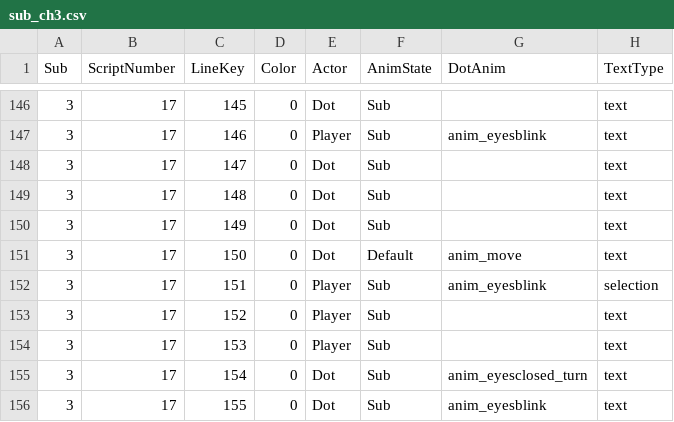
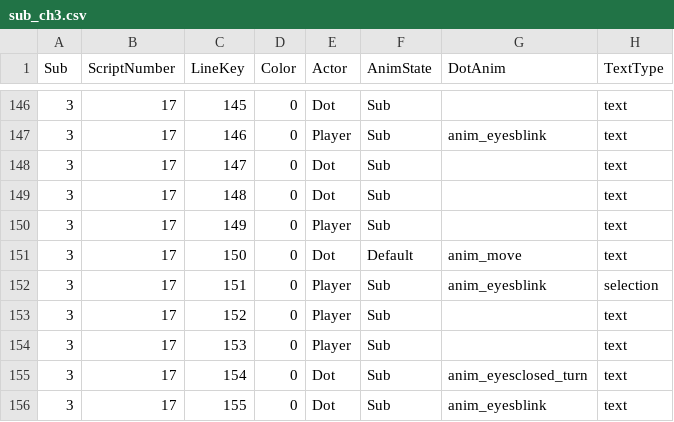
Before and after one commit to MungchiTheBlackThing/The-Black-Thing, a CSV file: Assets/Resources/CSV/sub_script/sub_ch3.csv, drawn as a sheet; only a part is shown, gaps mark what is left out; the diff names each change by its address in the sheet, - before the commit and + after, or states it on an @@ line.

```diff
--- a/Assets/Resources/CSV/sub_script/sub_ch3.csv
+++ b/Assets/Resources/CSV/sub_script/sub_ch3.csv
-E150 (Actor): Dot
+E150 (Actor): Player
```
Also changed, not shown: Assets/Resources/CSV/LocalizationCSV/SkipSleeping.csv, Assets/Resources/CSV/main_script/main_ch9.csv, 12 other files.
